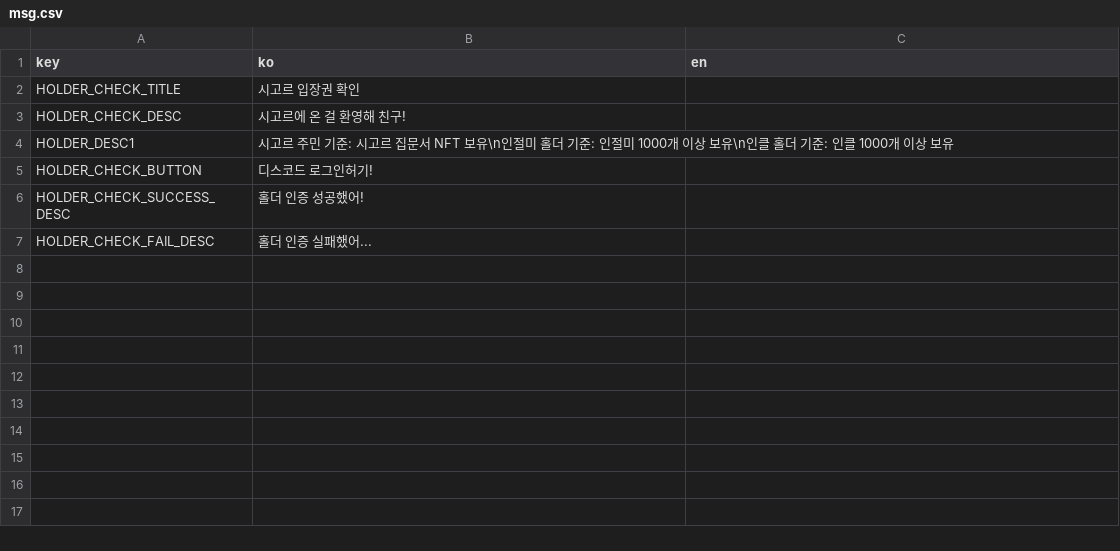
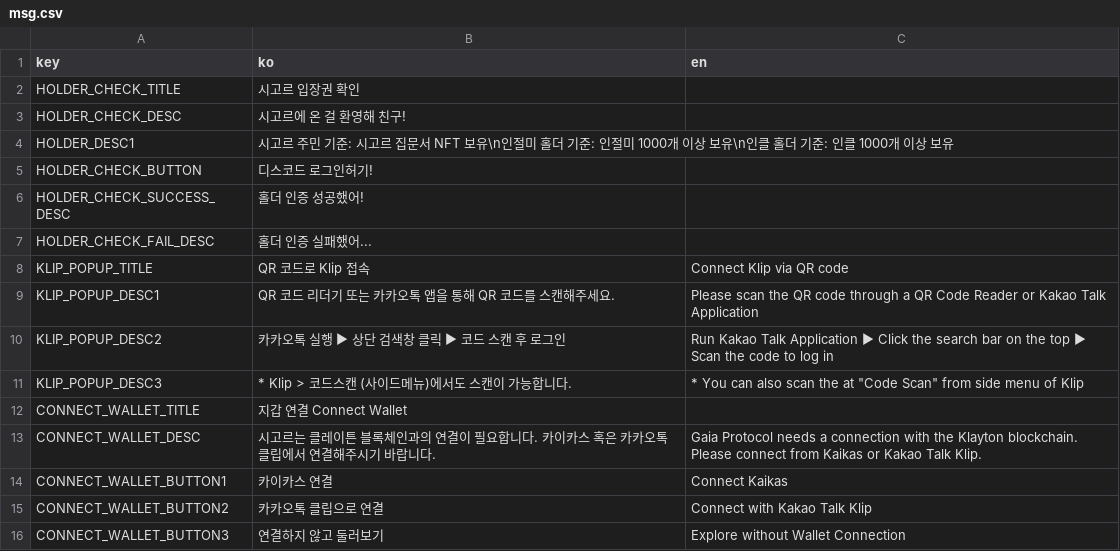
Before and after one commit to sigorgit/sigor, a CSV file: docs/msg.csv, drawn as a sheet.

Commit message:
fix: connect wallet popup

```diff
--- a/docs/msg.csv
+++ b/docs/msg.csv
@@ -7 +7,10 @@ HOLDER_CHECK_SUCCESS_DESC,홀더 인증 성공했어!
 HOLDER_CHECK_FAIL_DESC,홀더 인증 실패했어...
+KLIP_POPUP_TITLE,QR 코드로 Klip 접속,Connect Klip via QR code
+KLIP_POPUP_DESC1,QR 코드 리더기 또는 카카오톡 앱을 통해 QR 코드를 스캔해주세요.,Please scan the QR code through a QR Code Reader or Kakao Talk Application
+KLIP_POPUP_DESC2,카카오톡 실행 ▶ 상단 검색창 클릭 ▶ 코드 스캔 후 로그인,Run Kakao Talk Application ▶ Click the search bar on the top ▶ Scan the code to log in
+KLIP_POPUP_DESC3,* Klip > 코드스캔 (사이드메뉴)에서도 스캔이 가능합니다.,* You can also scan the at "Code Scan" from side menu of Klip
+CONNECT_WALLET_TITLE,지갑 연결	Connect Wallet
+CONNECT_WALLET_DESC,시고르는 클레이튼 블록체인과의 연결이 필요합니다. 카이카스 혹은 카카오톡 클립에서 연결해주시기 바랍니다.,Gaia Protocol needs a connection with the Klayton blockchain. Please connect from Kaikas or Kakao Talk Klip.
+CONNECT_WALLET_BUTTON1,카이카스 연결,Connect Kaikas
+CONNECT_WALLET_BUTTON2,카카오톡 클립으로 연결,Connect with Kakao Talk Klip
+CONNECT_WALLET_BUTTON3,연결하지 않고 둘러보기,Explore without Wallet Connection
```
Also changed, not shown: 8 other files.
